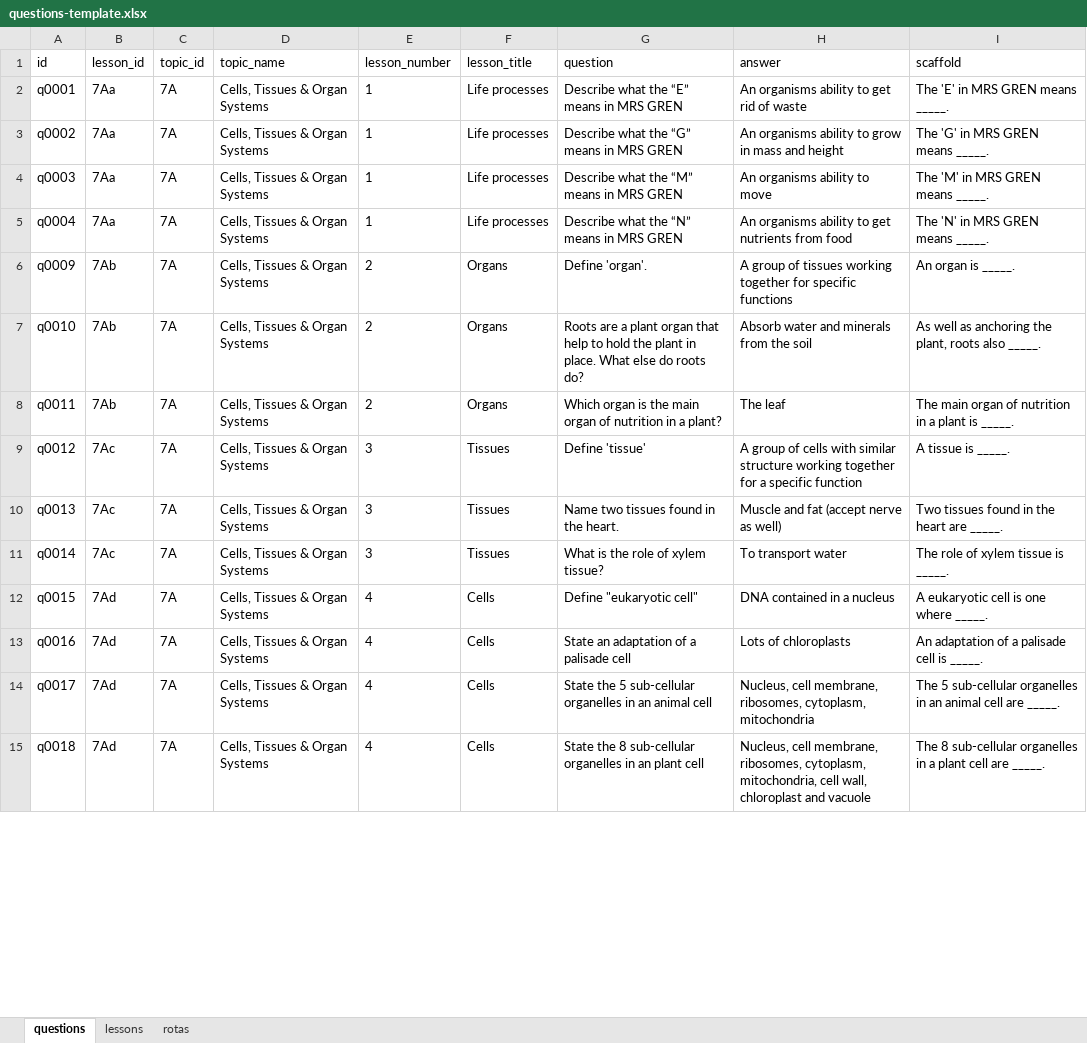
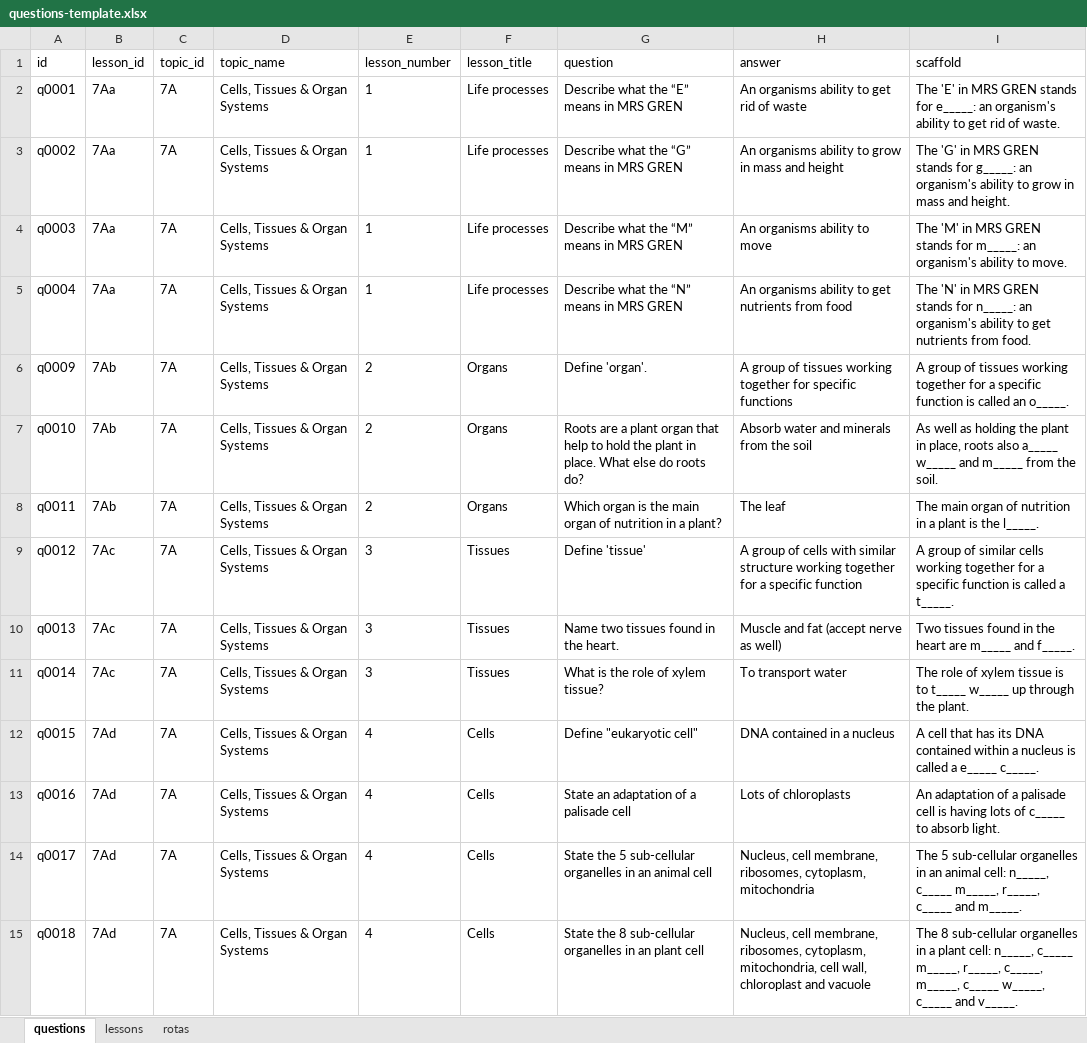
Before and after one commit to tomlynch96/Recall-Starters-, an Excel workbook: data/questions-template.xlsx, sheet questions, drawn as a sheet; only a part is shown; values as stored, in another font and other column widths than the file's, no borders; the diff covers the shown part only; the diff names each change by its address in the sheet, - before the commit and + after, or states it on an @@ line.

```diff
--- a/data/questions-template.xlsx (sheet questions)
+++ b/data/questions-template.xlsx (sheet questions)
-I2 (scaffold): …MRS GREN means _____.
+I2 (scaffold): …MRS GREN stands for e_____: an organism's ability to get rid of waste.
-I3 (scaffold): …MRS GREN means _____.
+I3 (scaffold): …MRS GREN stands for g_____: an organism's ability to grow in mass and height.
-I4 (scaffold): …MRS GREN means _____.
+I4 (scaffold): …MRS GREN stands for m_____: an organism's ability to move.
-I5 (scaffold): …MRS GREN means _____.
+I5 (scaffold): …MRS GREN stands for n_____: an organism's ability to get nutrients from food.
-I6 (scaffold): An organ is _____.
+I6 (scaffold): A group of tissues working together for a specific function is called an o_____.
-I7 (scaffold): …well as anchoring the plant, roots also _____.
+I7 (scaffold): …well as holding the plant in place, roots also a_____ w_____ and m_____ from the soil.
-I8 (scaffold): …plant is _____.
+I8 (scaffold): …plant is the l_____.
-I9 (scaffold): A tissue is _____.
+I9 (scaffold): A group of similar cells working together for a specific function is called a t_____.
-I10 (scaffold): …heart are _____.
+I10 (scaffold): …heart are m_____ and f_____.
-I11 (scaffold): …tissue is _____.
+I11 (scaffold): …tissue is to t_____ w_____ up through the plant.
-I12 (scaffold): A eukaryotic cell is one where _____.
+I12 (scaffold): A cell that has its DNA contained within a nucleus is called a e_____ c_____.
-I13 (scaffold): …cell is _____.
+I13 (scaffold): …cell is having lots of c_____ to absorb light.
-I14 (scaffold): …an animal cell are _____.
+I14 (scaffold): …an animal cell: n_____, c_____ m_____, r_____, c_____ and m_____.
-I15 (scaffold): …a plant cell are _____.
+I15 (scaffold): …a plant cell: n_____, c_____ m_____, r_____, c_____, m_____, c_____ w_____, c_____ and v_____.
```
Also changed, not shown: 227 edited cells elsewhere in this sheet, 2 other files.
